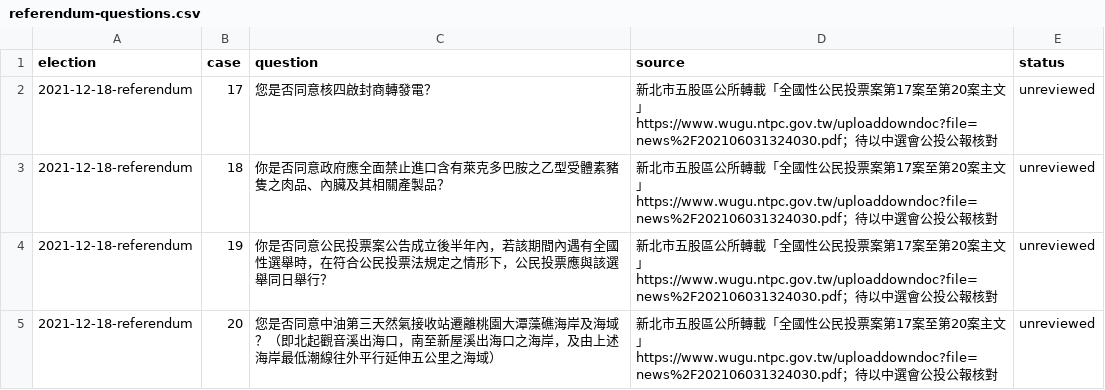
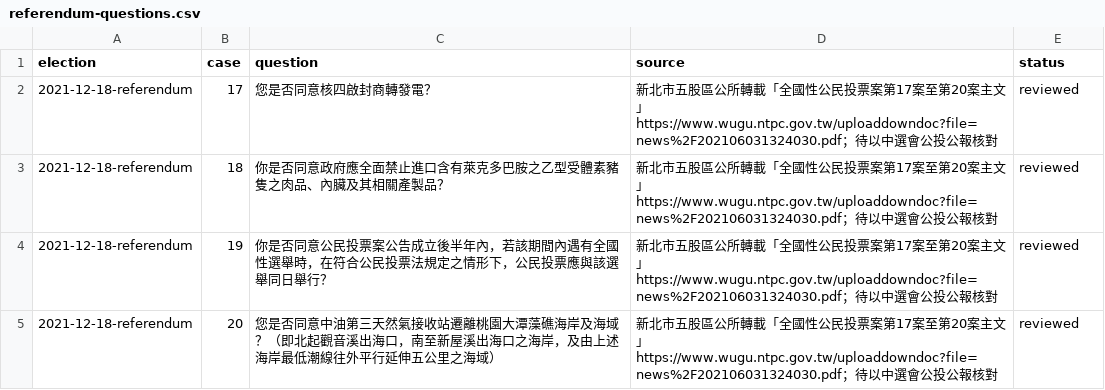
Before and after one commit to harlos0517/vote, a CSV file: packages/etl/mappings/referendum-questions.csv, drawn as a sheet.

```diff
--- a/packages/etl/mappings/referendum-questions.csv
+++ b/packages/etl/mappings/referendum-questions.csv
@@ -1,5 +1,5 @@
 election,case,question,source,status
-2021-12-18-referendum,17,您是否同意核四啟封商轉發電？,"新北市五股區公所轉載「全國性公民投票案第17案至第20案主文」https://www.wugu.ntpc.gov.tw/uploaddowndoc?file=news%2F202106031324030.pdf；待以中選會公投公報核對",unreviewed
-2021-12-18-referendum,18,你是否同意政府應全面禁止進口含有萊克多巴胺之乙型受體素豬隻之肉品、內臟及其相關產製品？,"新北市五股區公所轉載「全國性公民投票案第17案至第20案主文」https://www.wugu.ntpc.gov.tw/uploaddowndoc?file=news%2F202106031324030.pdf；待以中選會公投公報核對",unreviewed
-2021-12-18-referendum,19,你是否同意公民投票案公告成立後半年內，若該期間內遇有全國性選舉時，在符合公民投票法規定之情形下，公民投票應與該選舉同日舉行？,"新北市五股區公所轉載「全國性公民投票案第17案至第20案主文」https://www.wugu.ntpc.gov.tw/uploaddowndoc?file=news%2F202106031324030.pdf；待以中選會公投公報核對",unreviewed
-2021-12-18-referendum,20,您是否同意中油第三天然氣接收站遷離桃園大潭藻礁海岸及海域？（即北起觀音溪出海口，南至新屋溪出海口之海岸，及由上述海岸最低潮線往外平行延伸五公里之海域）,"新北市五股區公所轉載「全國性公民投票案第17案至第20案主文」https://www.wugu.ntpc.gov.tw/uploaddowndoc?file=news%2F202106031324030.pdf；待以中選會公投公報核對",unreviewed
+2021-12-18-referendum,17,您是否同意核四啟封商轉發電？,"新北市五股區公所轉載「全國性公民投票案第17案至第20案主文」https://www.wugu.ntpc.gov.tw/uploaddowndoc?file=news%2F202106031324030.pdf；待以中選會公投公報核對",reviewed
+2021-12-18-referendum,18,你是否同意政府應全面禁止進口含有萊克多巴胺之乙型受體素豬隻之肉品、內臟及其相關產製品？,"新北市五股區公所轉載「全國性公民投票案第17案至第20案主文」https://www.wugu.ntpc.gov.tw/uploaddowndoc?file=news%2F202106031324030.pdf；待以中選會公投公報核對",reviewed
+2021-12-18-referendum,19,你是否同意公民投票案公告成立後半年內，若該期間內遇有全國性選舉時，在符合公民投票法規定之情形下，公民投票應與該選舉同日舉行？,"新北市五股區公所轉載「全國性公民投票案第17案至第20案主文」https://www.wugu.ntpc.gov.tw/uploaddowndoc?file=news%2F202106031324030.pdf；待以中選會公投公報核對",reviewed
+2021-12-18-referendum,20,您是否同意中油第三天然氣接收站遷離桃園大潭藻礁海岸及海域？（即北起觀音溪出海口，南至新屋溪出海口之海岸，及由上述海岸最低潮線往外平行延伸五公里之海域）,"新北市五股區公所轉載「全國性公民投票案第17案至第20案主文」https://www.wugu.ntpc.gov.tw/uploaddowndoc?file=news%2F202106031324030.pdf；待以中選會公投公報核對",reviewed
```
